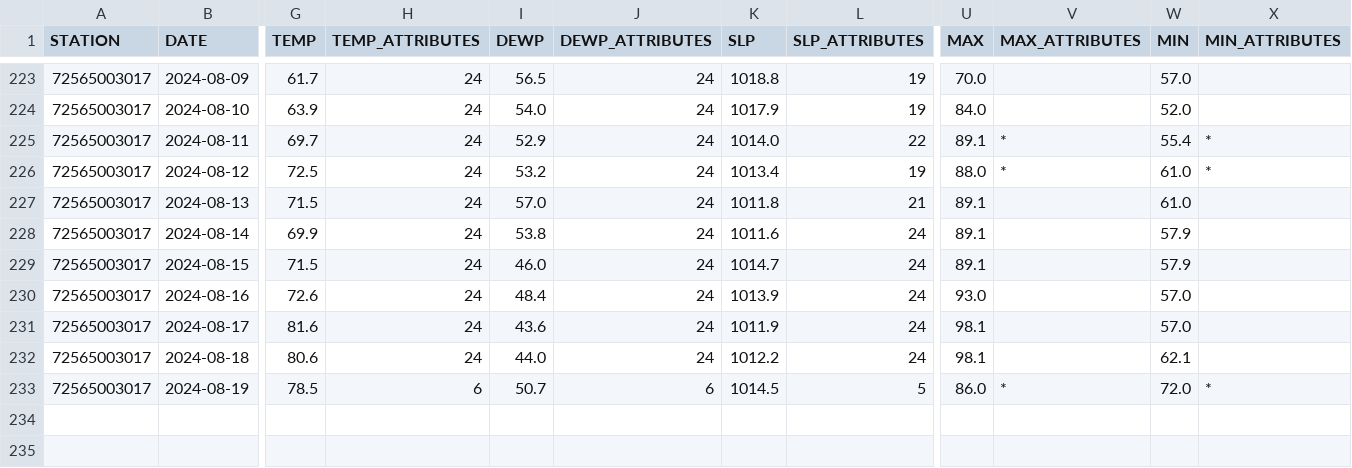
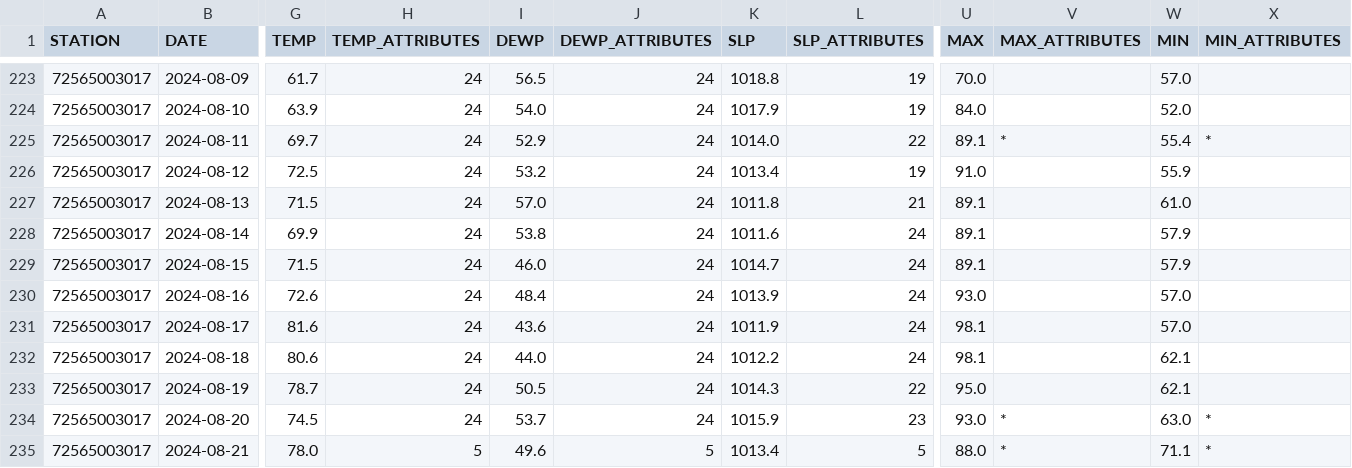
Before and after one commit to HulacSt/den-weather, a CSV file: data/daily/raw/2024.csv, drawn as a sheet; only a part is shown, gaps mark what is left out; rows hold the shown columns only; the diff covers the shown part only; the diff names each change by its address in the sheet, - before the commit and + after, or states it on an @@ line.

```diff
--- a/data/daily/raw/2024.csv
+++ b/data/daily/raw/2024.csv
-U226 (MAX): 88.0
+U226 (MAX): 91.0
-V226 (MAX_ATTRIBUTES): *
+V226 (MAX_ATTRIBUTES): (empty)
-W226 (MIN): 61.0
+W226 (MIN): 55.9
-X226 (MIN_ATTRIBUTES): *
+X226 (MIN_ATTRIBUTES): (empty)
-G233 (TEMP): 78.5
+G233 (TEMP): 78.7
-H233 (TEMP_ATTRIBUTES): 6
+H233 (TEMP_ATTRIBUTES): 24
-I233 (DEWP): 50.7
+I233 (DEWP): 50.5
-J233 (DEWP_ATTRIBUTES): 6
+J233 (DEWP_ATTRIBUTES): 24
-K233 (SLP): 1014.5
+K233 (SLP): 1014.3
-L233 (SLP_ATTRIBUTES): 5
+L233 (SLP_ATTRIBUTES): 22
-U233 (MAX): 86.0
+U233 (MAX): 95.0
-V233 (MAX_ATTRIBUTES): *
+V233 (MAX_ATTRIBUTES): (empty)
-W233 (MIN): 72.0
+W233 (MIN): 62.1
-X233 (MIN_ATTRIBUTES): *
+X233 (MIN_ATTRIBUTES): (empty)
+row 234: 72565003017 | 2024-08-20 | 74.5 | 24 | 53.7 | 24 | 1015.9 | 23 | 93.0 | * | 63.0 | *
+row 235: 72565003017 | 2024-08-21 | 78.0 | 5 | 49.6 | 5 | 1013.4 | 5 | 88.0 | * | 71.1 | *
```
Also changed, not shown: 6 edited cells elsewhere in this file, 1 other file.
